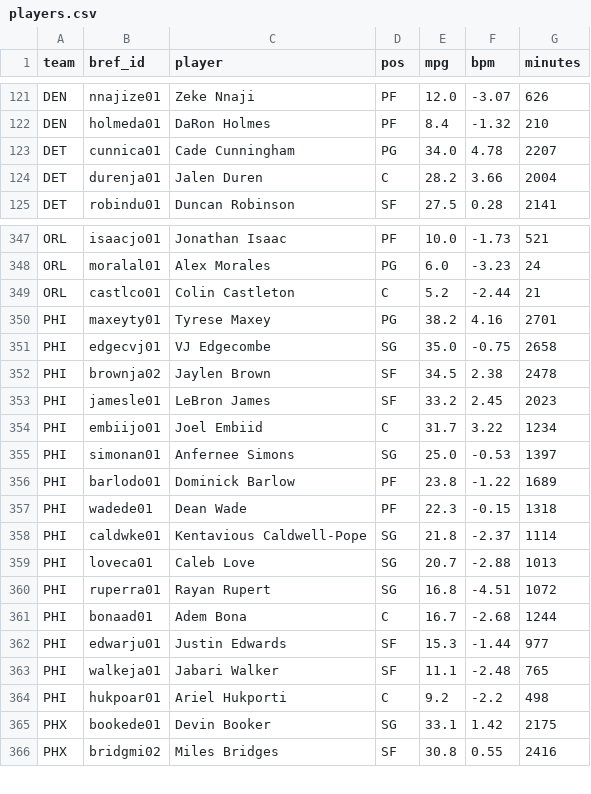
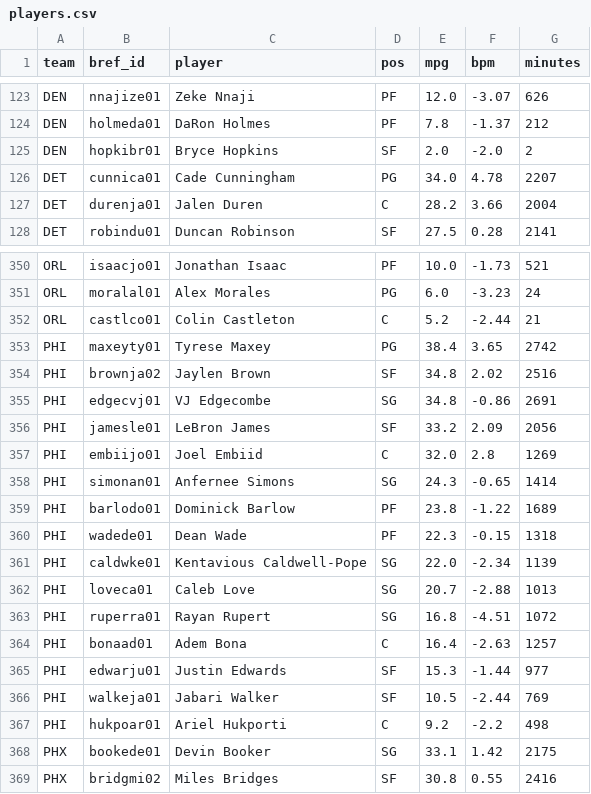
Before and after one commit to npnair/nba-playoff-predictor, a CSV file: data/players.csv, drawn as a sheet; only a part is shown, gaps mark what is left out; removed rows and columns are numbered as before the commit, all else as after; the diff covers the shown part only; the diff names each change by its address in the sheet, - before the commit and + after, or states it on an @@ line.

```diff
--- a/data/players.csv
+++ b/data/players.csv
-E124 (mpg): 8.4
+E124 (mpg): 7.8
-F124 (bpm): -1.32
+F124 (bpm): -1.37
-G124 (minutes): 210
+G124 (minutes): 212
+row 125: DEN | hopkibr01 | Bryce Hopkins | SF | 2.0 | -2.0 | 2
-E353 (mpg): 38.2
+E353 (mpg): 38.4
-F353 (bpm): 4.16
+F353 (bpm): 3.65
-G353 (minutes): 2701
+G353 (minutes): 2742
-row 351: PHI | edgecvj01 | VJ Edgecombe | SG | 35.0 | -0.75 | 2658
-E354 (mpg): 34.5
+E354 (mpg): 34.8
-F354 (bpm): 2.38
+F354 (bpm): 2.02
-G354 (minutes): 2478
+G354 (minutes): 2516
+row 355: PHI | edgecvj01 | VJ Edgecombe | SG | 34.8 | -0.86 | 2691
-F356 (bpm): 2.45
+F356 (bpm): 2.09
-G356 (minutes): 2023
+G356 (minutes): 2056
-E357 (mpg): 31.7
+E357 (mpg): 32.0
-F357 (bpm): 3.22
+F357 (bpm): 2.8
-G357 (minutes): 1234
+G357 (minutes): 1269
-E358 (mpg): 25.0
+E358 (mpg): 24.3
-F358 (bpm): -0.53
+F358 (bpm): -0.65
-G358 (minutes): 1397
+G358 (minutes): 1414
-E361 (mpg): 21.8
+E361 (mpg): 22.0
-F361 (bpm): -2.37
+F361 (bpm): -2.34
-G361 (minutes): 1114
+G361 (minutes): 1139
-E364 (mpg): 16.7
+E364 (mpg): 16.4
-F364 (bpm): -2.68
+F364 (bpm): -2.63
-G364 (minutes): 1244
+G364 (minutes): 1257
-E366 (mpg): 11.1
+E366 (mpg): 10.5
-F366 (bpm): -2.48
+F366 (bpm): -2.44
-G366 (minutes): 765
+G366 (minutes): 769
```
Also changed, not shown: 2 added rows and 89 edited cells elsewhere in this file, data/games.csv, data/standings.csv, 3 other files.
